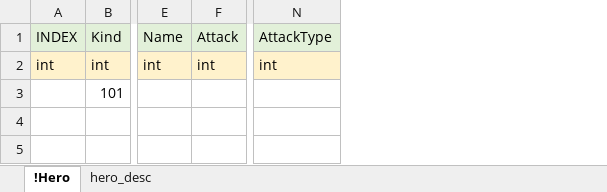
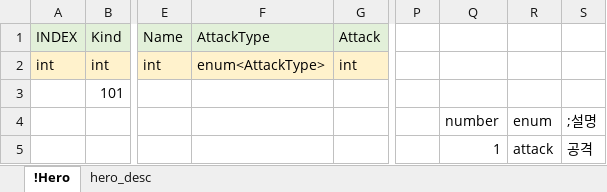
Before and after one commit to EpicRocket/SProjectDesign, an Excel workbook: Design/DateTable/client_monster_info.xlsx, sheet !Hero, drawn as a sheet; only a part is shown, gaps mark what is left out; values as stored, in another font and other column widths than the file's, no borders; removed rows and columns are numbered as before the commit, all else as after; rows hold the shown columns only; the diff names each change by its address in the sheet, - before the commit and + after, or states it on an @@ line.

```diff
--- a/Design/DateTable/client_monster_info.xlsx (sheet !Hero)
+++ b/Design/DateTable/client_monster_info.xlsx (sheet !Hero)
+column F, rows 1-2: AttackType | enum<AttackType>
-column N, rows 1-2: AttackType | int
+column P, empty
+column Q, empty
+column R, empty
+column S, empty
+row 4:  |  |  |  |  |  | number | enum | ;설명
+row 5:  |  |  |  |  |  | 1 | attack | 공격
```
Also changed, not shown: Design/DateTable/client_hero_info.xlsx, Design/DateTable/client_tower_status_info.xlsx, 4 other files.
